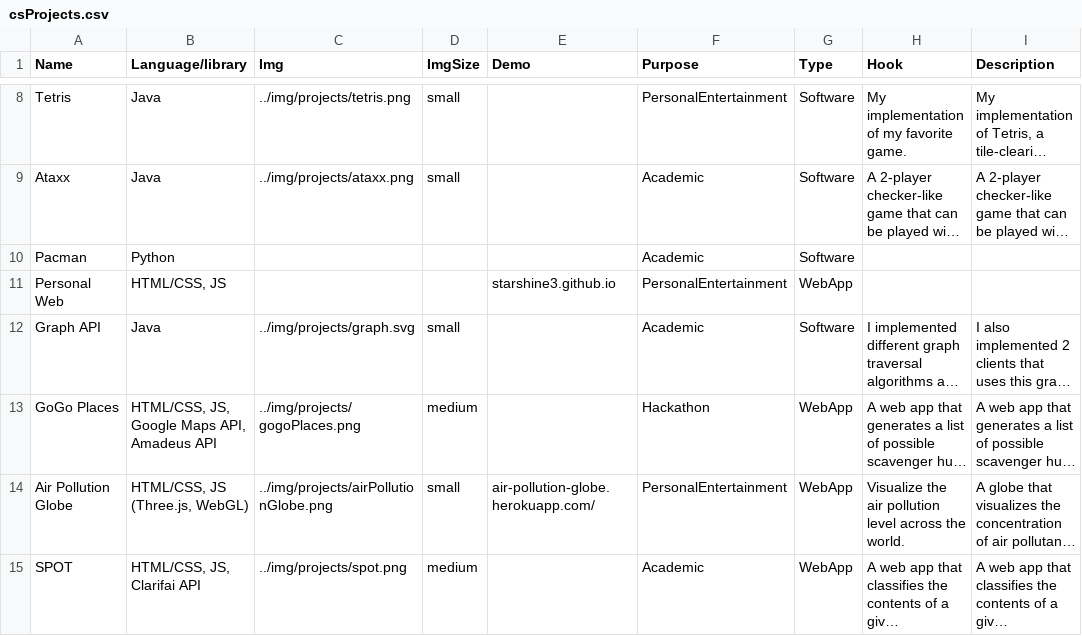
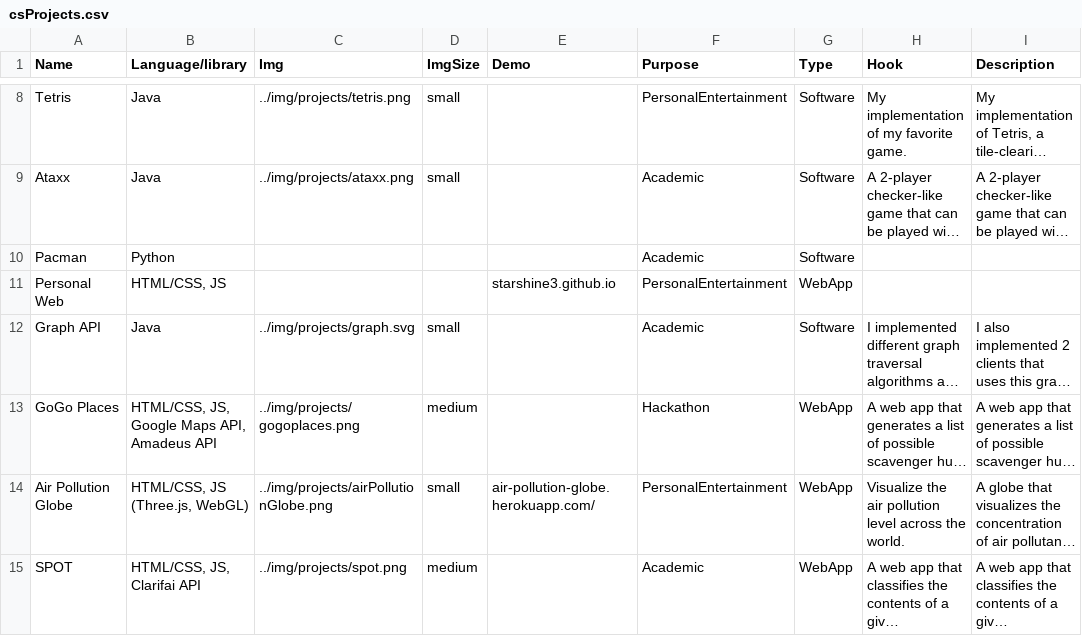
Before and after one commit to Starshine3/JekyllBlog, a CSV file: _data/csProjects.csv, drawn as a sheet; only a part is shown, gaps mark what is left out; long unchanged cells end in …; the diff names each change by its address in the sheet, - before the commit and + after, or states it on an @@ line.

Commit message:
Update csProjects.csv

```diff
--- a/_data/csProjects.csv
+++ b/_data/csProjects.csv
-C13 (Img): ../img/projects/gogoPlaces.png
+C13 (Img): ../img/projects/gogoplaces.png
```
